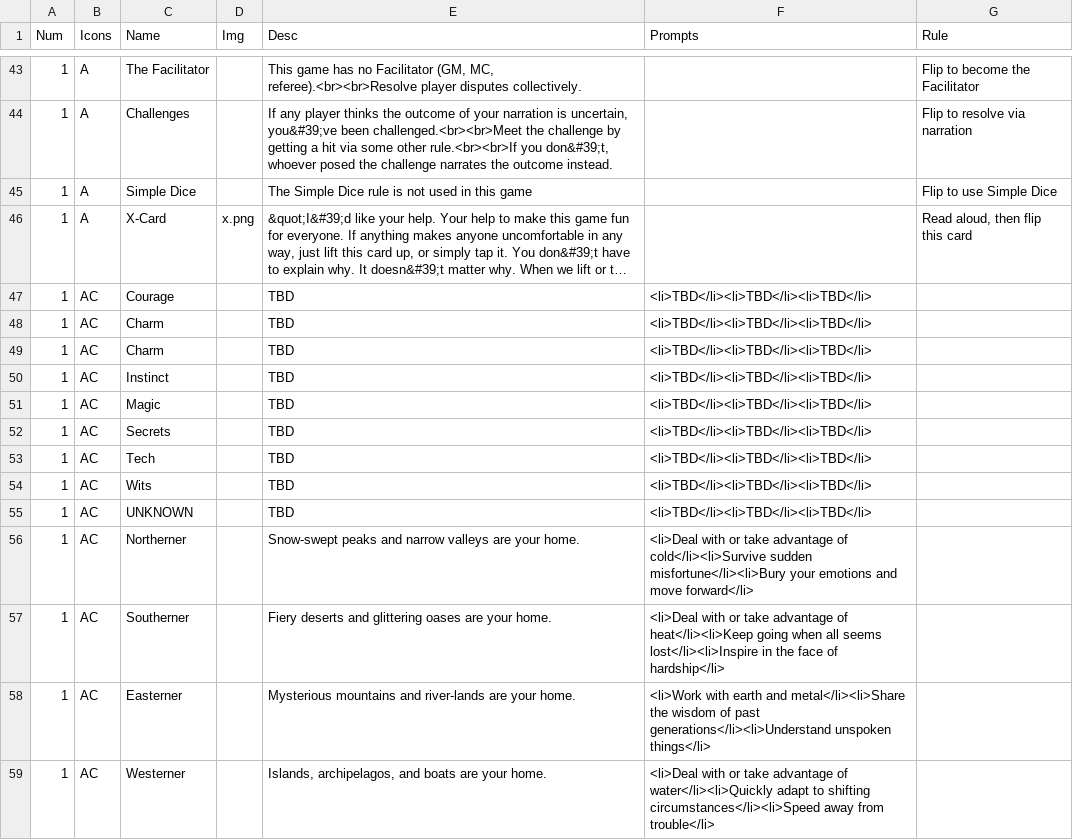
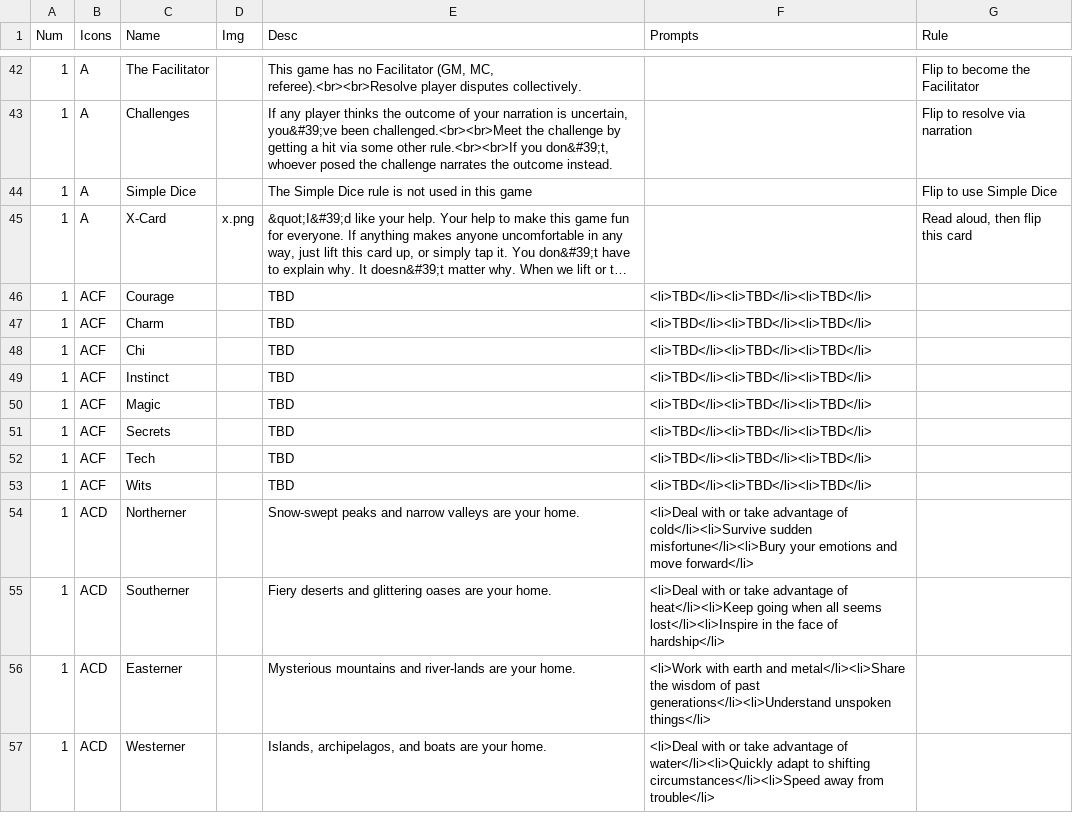
Before and after one commit to constellation-cards/website, a CSV file: nandeck/cards.csv, drawn as a sheet; only a part is shown, gaps mark what is left out; long unchanged cells end in …; removed rows and columns are numbered as before the commit, all else as after; the diff covers the shown part only; the diff names each change by its address in the sheet, - before the commit and + after, or states it on an @@ line.

```diff
--- a/nandeck/cards.csv
+++ b/nandeck/cards.csv
-B46:B53 (Icons): AC
+B46:B53 (Icons): ACF
-C48 (Name): Charm
+C48 (Name): Chi
-row 55: 1 | AC | UNKNOWN |  | TBD | <li>TBD</li><li>TBD</li><li>TBD</li>
-B54:B57 (Icons): AC
+B54:B57 (Icons): ACD
```
Also changed, not shown: 1 removed row and 37 edited cells elsewhere in this file, 21 other files.
